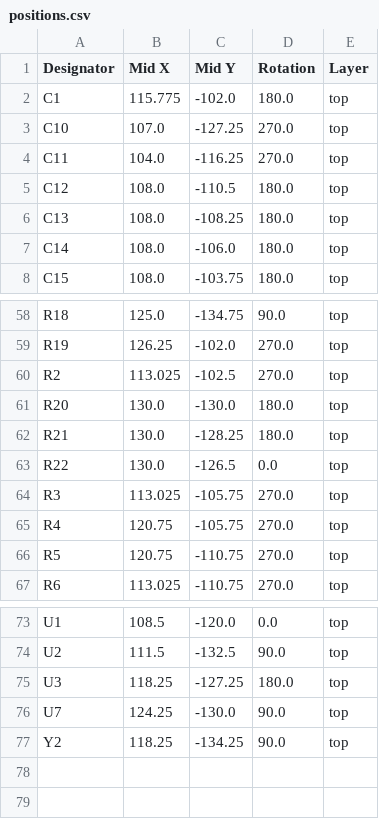
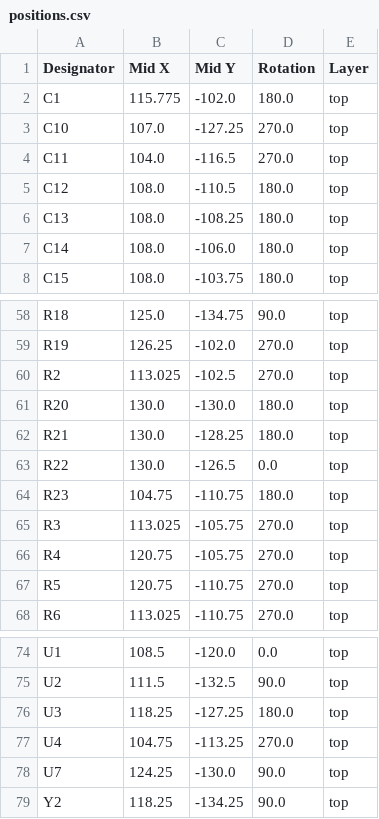
Before and after one commit to banbatakumi/BLDC, a CSV file: CurcuitV2/production/positions.csv, drawn as a sheet; only a part is shown, gaps mark what is left out.

```diff
--- a/CurcuitV2/production/positions.csv
+++ b/CurcuitV2/production/positions.csv
@@ -3,3 +3,3 @@ C1,115.775,-102.0,180.0,top
 C10,107.0,-127.25,270.0,top
-C11,104.0,-116.25,270.0,top
+C11,104.0,-116.5,270.0,top
 C12,108.0,-110.5,180.0,top
@@ -63,2 +63,3 @@ R21,130.0,-128.25,180.0,top
 R22,130.0,-126.5,0.0,top
+R23,104.75,-110.75,180.0,top
 R3,113.025,-105.75,270.0,top
@@ -75,2 +76,3 @@ U2,111.5,-132.5,90.0,top
 U3,118.25,-127.25,180.0,top
+U4,104.75,-113.25,270.0,top
 U7,124.25,-130.0,90.0,top
```
Also changed, not shown: CurcuitV2/production/bom.csv, CurcuitV2/production/designators.csv, 20 other files.
